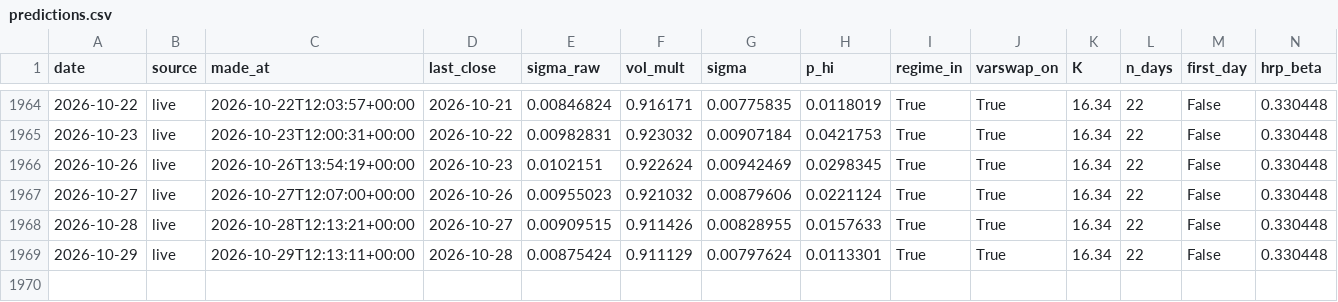
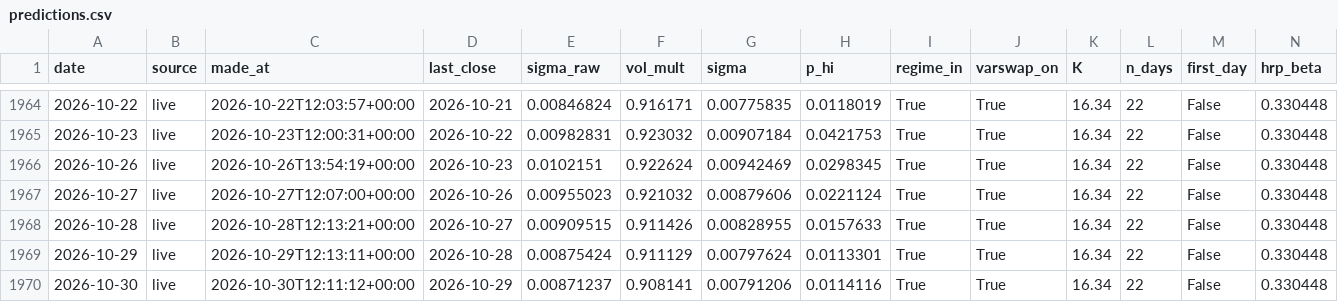
Before and after one commit to pindustrycom/experiment-1, a CSV file: live/predictions.csv, drawn as a sheet; only a part is shown, gaps mark what is left out; rows hold the shown columns only; the diff names each change by its address in the sheet, - before the commit and + after, or states it on an @@ line.

```diff
--- a/live/predictions.csv
+++ b/live/predictions.csv
+row 1970: 2026-10-30 | live | 2026-10-30T12:11:12+00:00 | 2026-10-29 | 0.00871237 | 0.908141 | 0.00791206 | 0.0114116 | True | True | 16.34 | 22 | False | 0.330448
```
